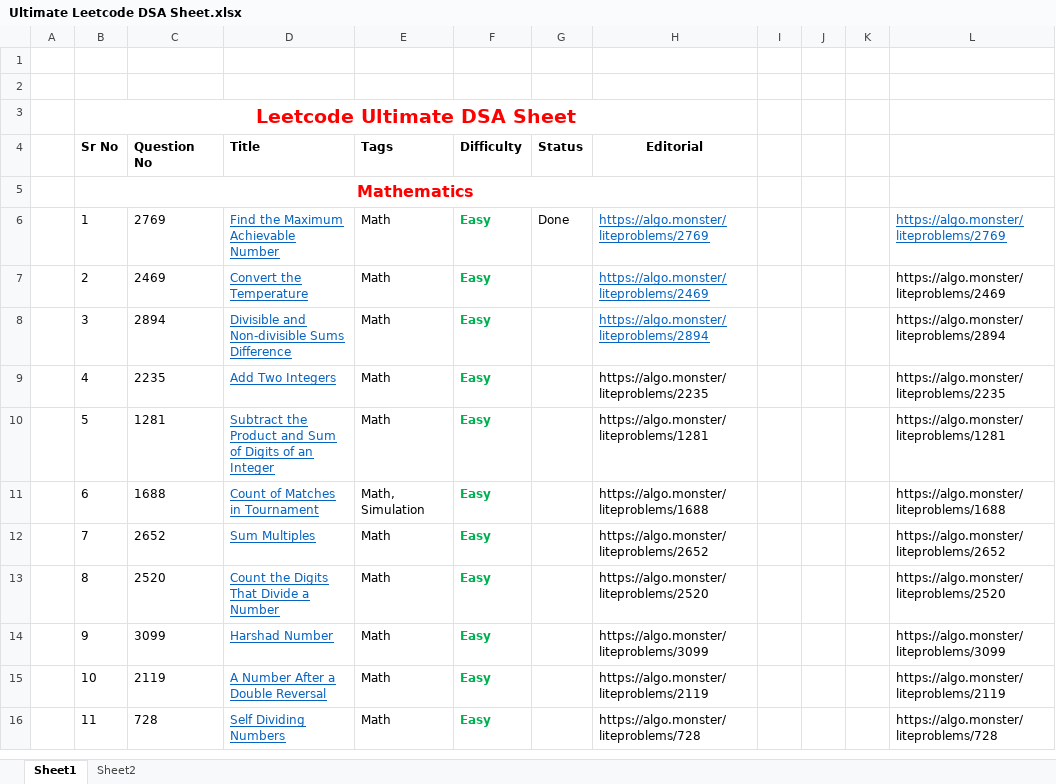
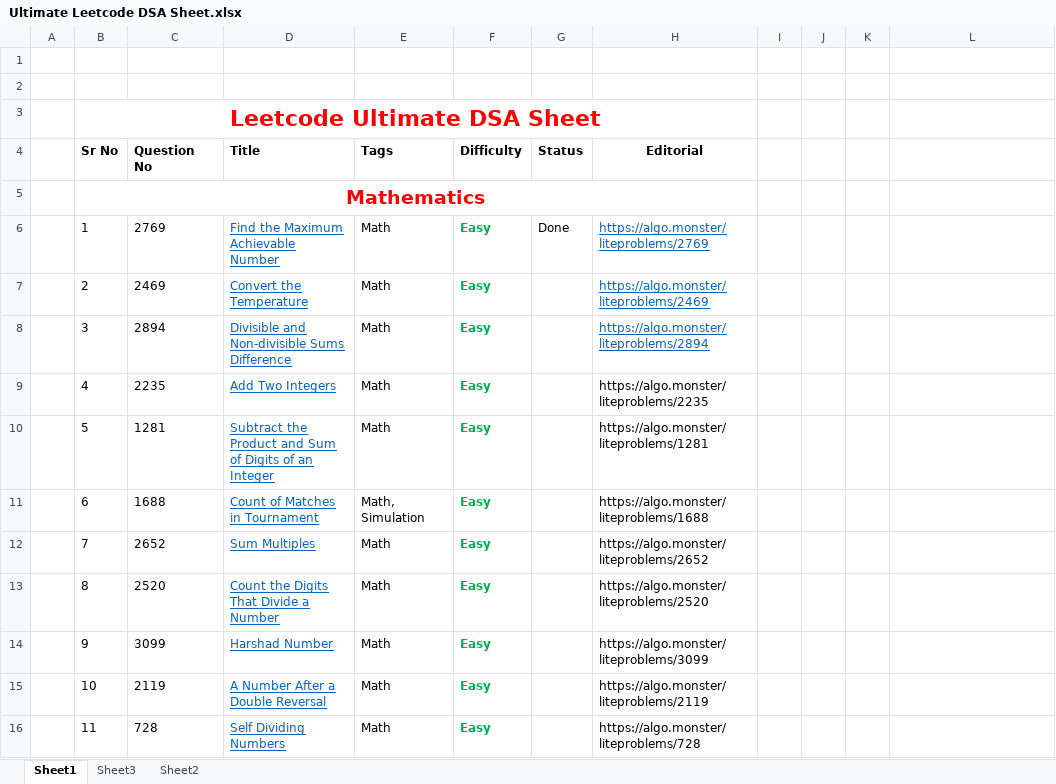
Before and after one commit to darshanK72/Java-DSA, an Excel workbook: Ultimate Leetcode DSA Sheet.xlsx, sheet Sheet1, drawn as a sheet; only a part is shown; values as stored, in another font and other column widths than the file's, no borders; the diff covers the shown part only; the diff names each change by its address in the sheet, - before the commit and + after, or states it on an @@ line.

```diff
--- a/Ultimate Leetcode DSA Sheet.xlsx (sheet Sheet1)
+++ b/Ultimate Leetcode DSA Sheet.xlsx (sheet Sheet1)
+sheet tab: Sheet3
@@ B3 text size: larger @@
@@ B5 text size: larger @@
-L6: https://algo.monster/liteproblems/2769
+L6: (empty)
-L7: https://algo.monster/liteproblems/2469
+L7: (empty)
-L8: https://algo.monster/liteproblems/2894
+L8: (empty)
-L9: https://algo.monster/liteproblems/2235
+L9: (empty)
-L10: https://algo.monster/liteproblems/1281
+L10: (empty)
-L11: https://algo.monster/liteproblems/1688
+L11: (empty)
-L12: https://algo.monster/liteproblems/2652
+L12: (empty)
-L13: https://algo.monster/liteproblems/2520
+L13: (empty)
-L14: https://algo.monster/liteproblems/3099
+L14: (empty)
-L15: https://algo.monster/liteproblems/2119
+L15: (empty)
-L16: https://algo.monster/liteproblems/728
+L16: (empty)
```
Also changed, not shown: 46 added rows, 20 removed rows, 230 edited cells and cell formats elsewhere in this sheet, 2 other files.
